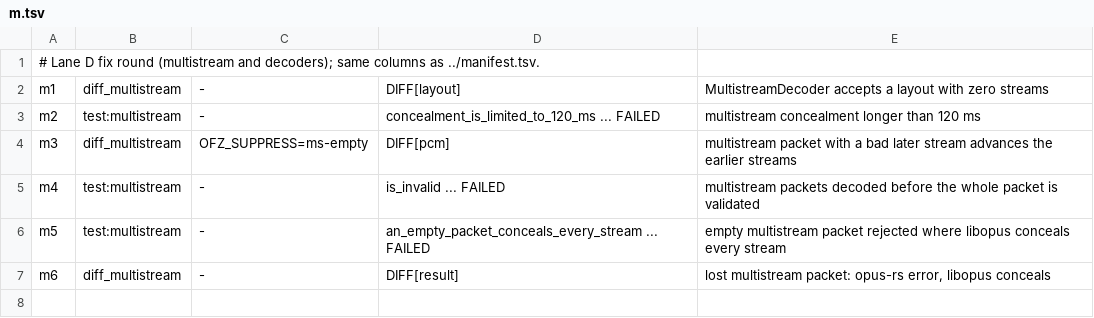
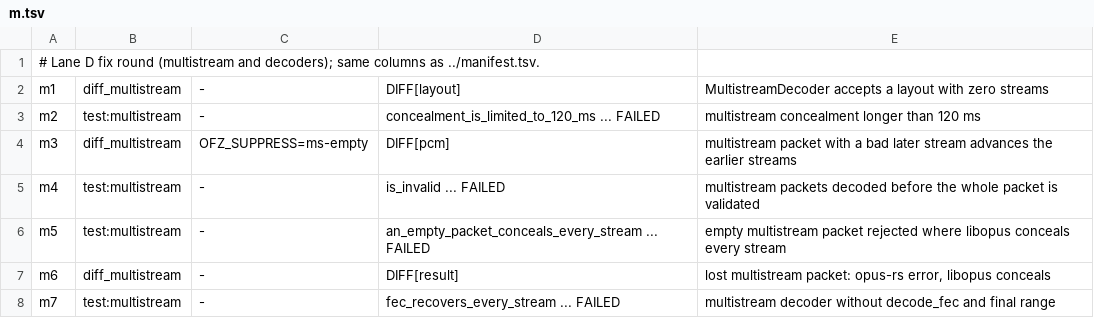
Before and after one commit to restsend/opus-rs, a TSV file: fuzz/regressions/manifest.d/m.tsv, drawn as a sheet; the diff names each change by its address in the sheet, - before the commit and + after, or states it on an @@ line.

```diff
--- a/fuzz/regressions/manifest.d/m.tsv
+++ b/fuzz/regressions/manifest.d/m.tsv
+row 8: m7 | test:multistream | - | fec_recovers_every_stream ... FAILED | multistream decoder without decode_fec and final range
```
Also changed, not shown: 3 other files.
